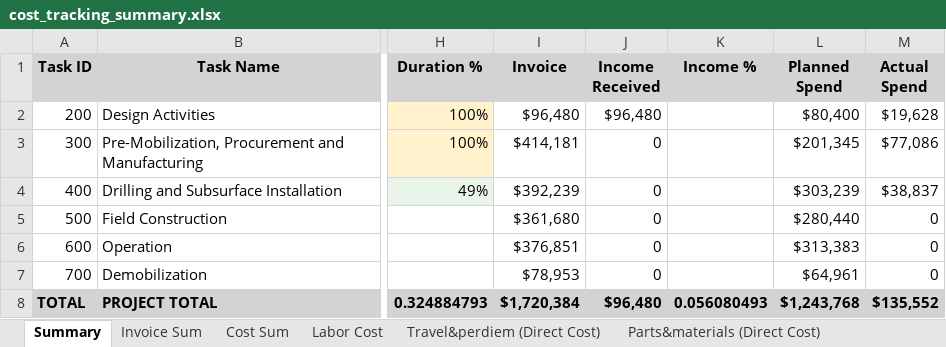
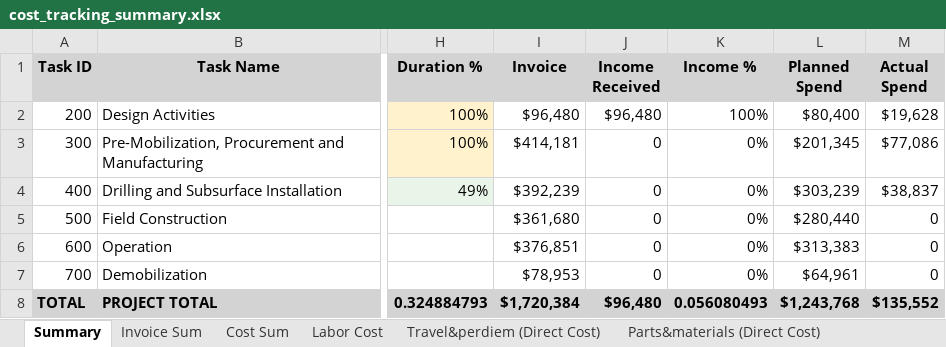
Before and after one commit to xiaosongchen1977/geo-project-tracker-sanjose2025.com, an Excel workbook: cost_tracking_summary.xlsx, sheet Summary, drawn as a sheet; only a part is shown, gaps mark what is left out; values as stored, in another font and other column widths than the file's, no borders; the diff names each change by its address in the sheet, - before the commit and + after, or states it on an @@ line.

Commit message:
Update web reports - 2025-10-15 14:42:54

```diff
--- a/cost_tracking_summary.xlsx (sheet Summary)
+++ b/cost_tracking_summary.xlsx (sheet Summary)
-K2 (Income %): (empty)
+K2 (Income %): 100%
-K3:K7 (Income %): (empty)
+K3:K7 (Income %): 0%
```
